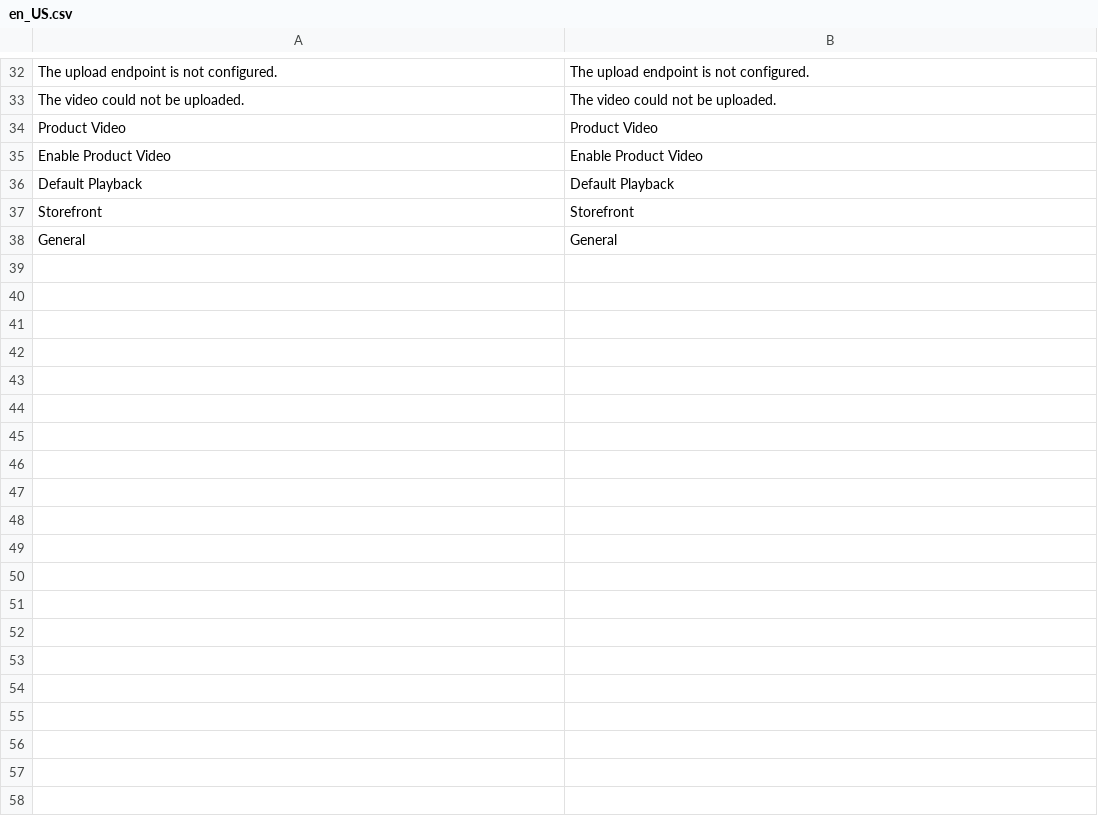
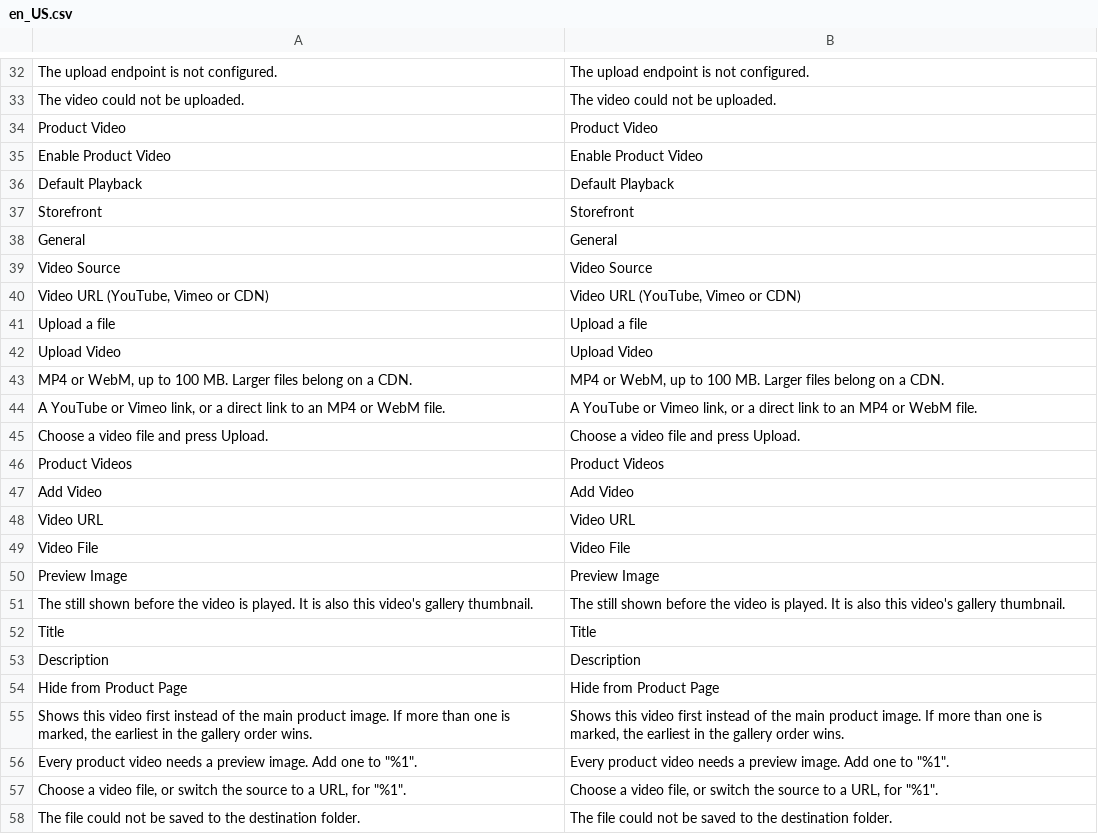
Before and after one commit to EzzAly74/El-3assal, a CSV file: app/code/Spartrak/ProductVideo/i18n/en_US.csv, drawn as a sheet; only a part is shown, gaps mark what is left out; the diff names each change by its address in the sheet, - before the commit and + after, or states it on an @@ line.

```diff
--- a/app/code/Spartrak/ProductVideo/i18n/en_US.csv
+++ b/app/code/Spartrak/ProductVideo/i18n/en_US.csv
+row 39: Video Source | Video Source
+row 40: Video URL (YouTube, Vimeo or CDN) | Video URL (YouTube, Vimeo or CDN)
+row 41: Upload a file | Upload a file
+row 42: Upload Video | Upload Video
+row 43: MP4 or WebM, up to 100 MB. Larger files belong on a CDN. | MP4 or WebM, up to 100 MB. Larger files belong on a CDN.
+row 44: A YouTube or Vimeo link, or a direct link to an MP4 or WebM file. | A YouTube or Vimeo link, or a direct link to an MP4 or WebM file.
+row 45: Choose a video file and press Upload. | Choose a video file and press Upload.
+row 46: Product Videos | Product Videos
+row 47: Add Video | Add Video
+row 48: Video URL | Video URL
+row 49: Video File | Video File
+row 50: Preview Image | Preview Image
+row 51: The still shown before the video is played. It is also this video's gallery thumbnail. | The still shown before the video is played. It is also this video's gallery thumbnail.
+row 52: Title | Title
+row 53: Description | Description
+row 54: Hide from Product Page | Hide from Product Page
+row 55: Shows this video first instead of the main product image. If more than one is marked, the earliest in the gallery order wins. | Shows this video first instead of the main product image. If more than one is marked, the earliest in the gallery order wins.
+row 56: Every product video needs a preview image. Add one to "%1". | Every product video needs a preview image. Add one to "%1".
+row 57: Choose a video file, or switch the source to a URL, for "%1". | Choose a video file, or switch the source to a URL, for "%1".
+row 58: The file could not be saved to the destination folder. | The file could not be saved to the destination folder.
```
Also changed, not shown: app/code/Spartrak/ProductVideo/i18n/ar_EG.csv, 15 other files.
